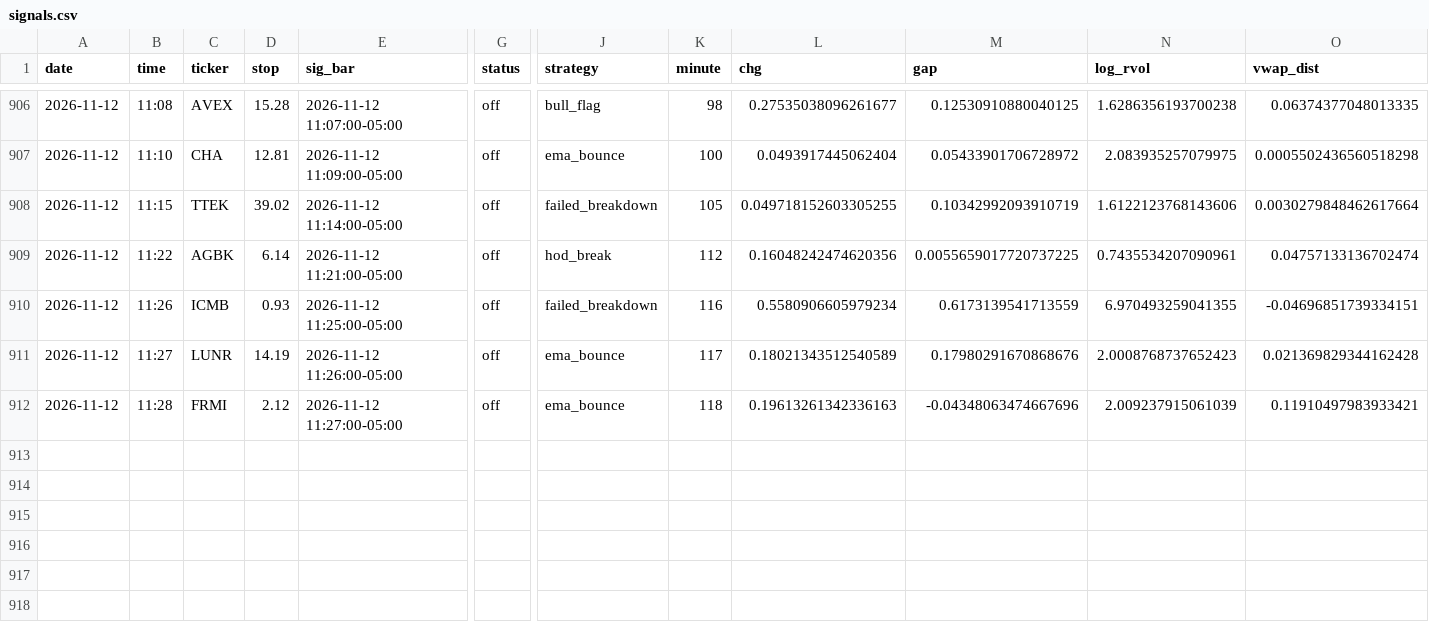
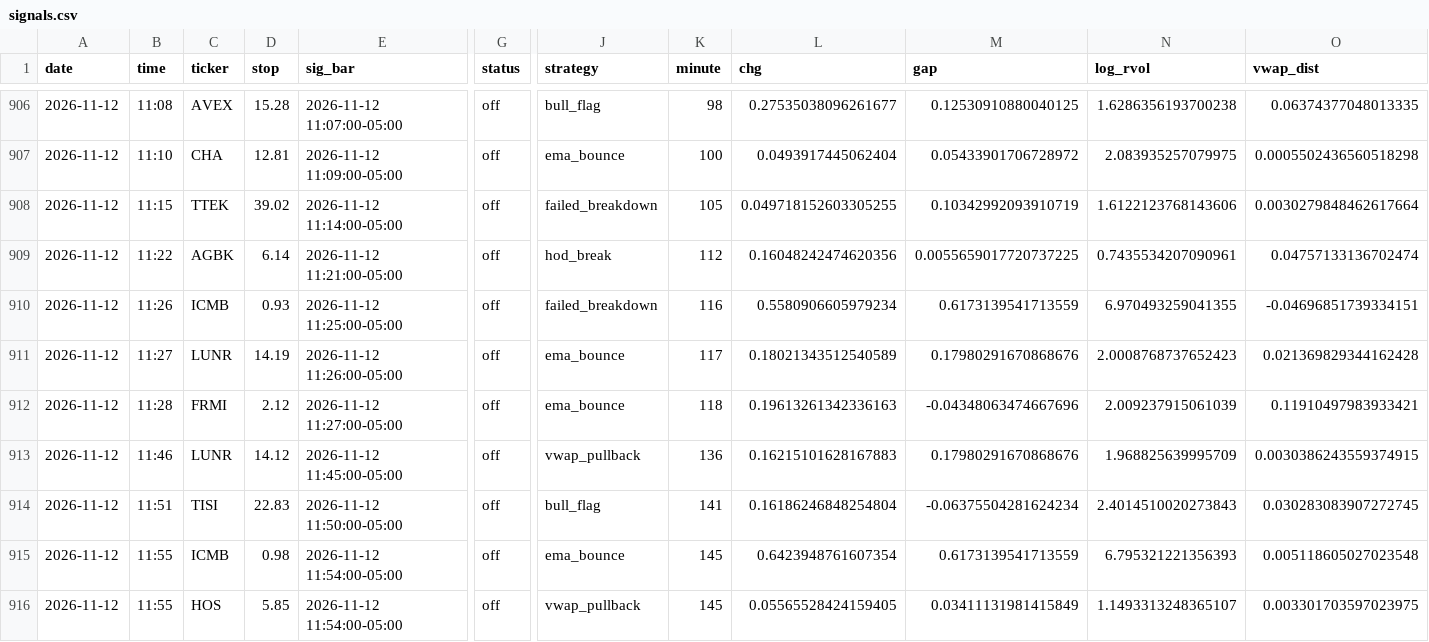
Before and after one commit to newurbaninfluence-lgtm/paper-trading-bot, a CSV file: signals.csv, drawn as a sheet; only a part is shown, gaps mark what is left out; rows hold the shown columns only; the diff names each change by its address in the sheet, - before the commit and + after, or states it on an @@ line.

```diff
--- a/signals.csv
+++ b/signals.csv
+row 913: 2026-11-12 | 11:46 | LUNR | 14.12 | 2026-11-12 11:45:00-05:00 | off | vwap_pullback | 136 | 0.16215101628167883 | 0.17980291670868676 | 1.968825639995709 | 0.0030386243559374915
+row 914: 2026-11-12 | 11:51 | TISI | 22.83 | 2026-11-12 11:50:00-05:00 | off | bull_flag | 141 | 0.16186246848254804 | -0.06375504281624234 | 2.4014510020273843 | 0.030283083907272745
+row 915: 2026-11-12 | 11:55 | ICMB | 0.98 | 2026-11-12 11:54:00-05:00 | off | ema_bounce | 145 | 0.6423948761607354 | 0.6173139541713559 | 6.795321221356393 | 0.005118605027023548
+row 916: 2026-11-12 | 11:55 | HOS | 5.85 | 2026-11-12 11:54:00-05:00 | off | vwap_pullback | 145 | 0.05565528424159405 | 0.03411131981415849 | 1.1493313248365107 | 0.003301703597023975
```
Also changed, not shown: 2 other files.
